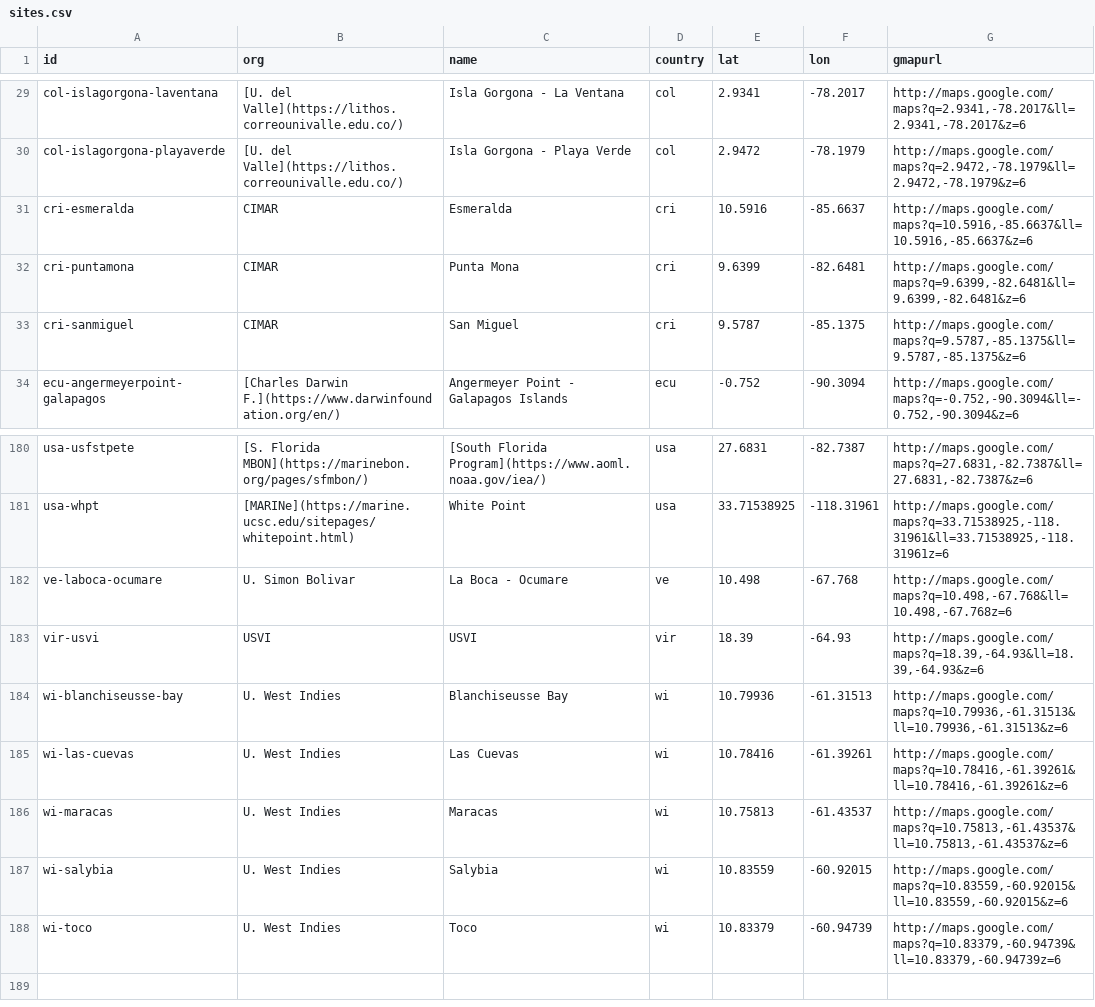
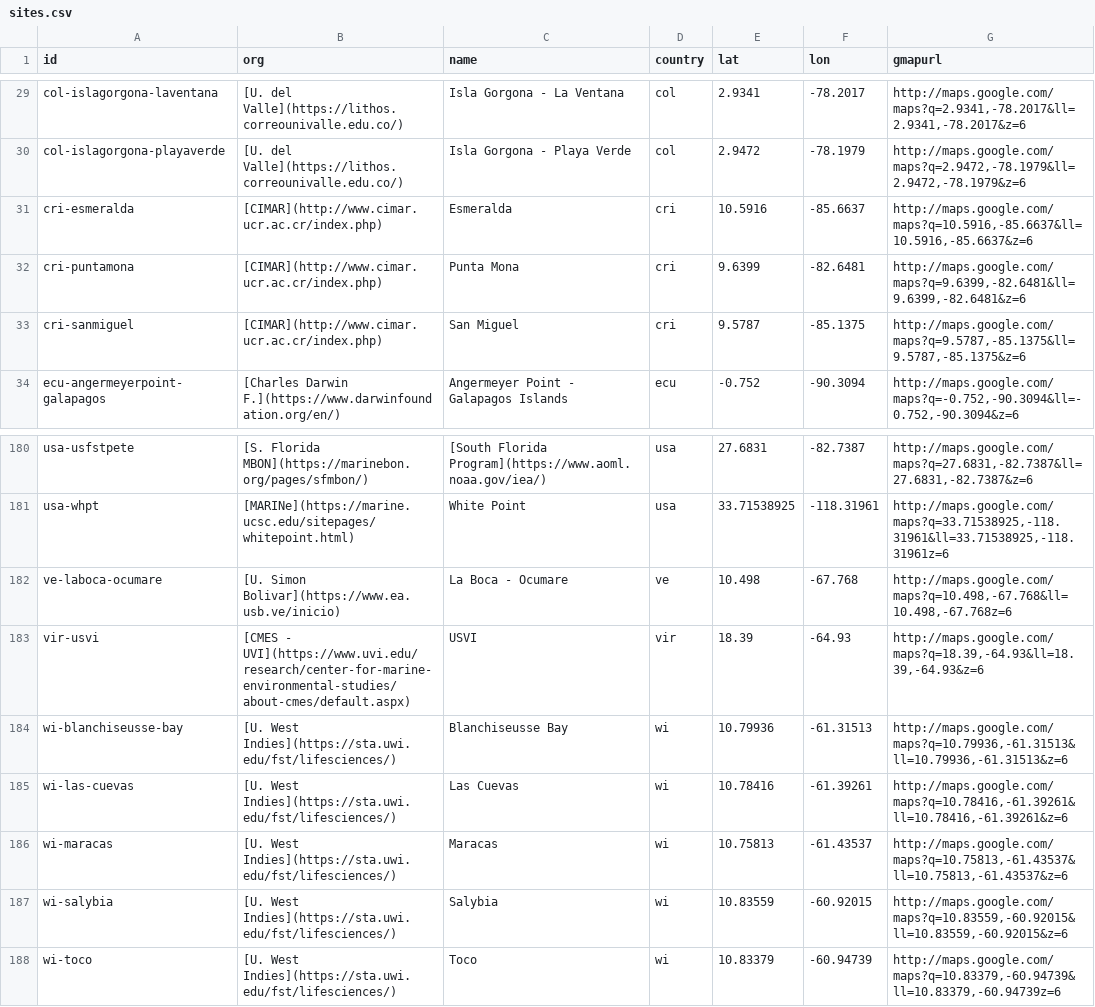
Before and after one commit to marinebon/p2p, a CSV file: data/sites.csv, drawn as a sheet; only a part is shown, gaps mark what is left out.

Commit message:
added links: CIMAR, USB and UWI

```diff
--- a/data/sites.csv
+++ b/data/sites.csv
@@ -30,5 +30,5 @@ col-islagorgona-laventana,[U. del Valle](https://lithos.correounivalle.edu.co/),
 col-islagorgona-playaverde,[U. del Valle](https://lithos.correounivalle.edu.co/),Isla Gorgona - Playa Verde ,col,2.9472,-78.1979,"http://maps.google.com/maps?q=2.9472,-78.1979&ll=2.9472,-78.1979&z=6"
-cri-esmeralda,CIMAR,Esmeralda ,cri,10.5916,-85.6637,"http://maps.google.com/maps?q=10.5916,-85.6637&ll=10.5916,-85.6637&z=6"
-cri-puntamona,CIMAR,Punta Mona ,cri,9.6399,-82.6481,"http://maps.google.com/maps?q=9.6399,-82.6481&ll=9.6399,-82.6481&z=6"
-cri-sanmiguel,CIMAR,San Miguel ,cri,9.5787,-85.1375,"http://maps.google.com/maps?q=9.5787,-85.1375&ll=9.5787,-85.1375&z=6"
+cri-esmeralda,[CIMAR](http://www.cimar.ucr.ac.cr/index.php),Esmeralda ,cri,10.5916,-85.6637,"http://maps.google.com/maps?q=10.5916,-85.6637&ll=10.5916,-85.6637&z=6"
+cri-puntamona,[CIMAR](http://www.cimar.ucr.ac.cr/index.php),Punta Mona ,cri,9.6399,-82.6481,"http://maps.google.com/maps?q=9.6399,-82.6481&ll=9.6399,-82.6481&z=6"
+cri-sanmiguel,[CIMAR](http://www.cimar.ucr.ac.cr/index.php),San Miguel ,cri,9.5787,-85.1375,"http://maps.google.com/maps?q=9.5787,-85.1375&ll=9.5787,-85.1375&z=6"
 ecu-angermeyerpoint-galapagos,[Charles Darwin F.](https://www.darwinfoundation.org/en/),Angermeyer Point - Galapagos Islands ,ecu,-0.752,-90.3094,"http://maps.google.com/maps?q=-0.752,-90.3094&ll=-0.752,-90.3094&z=6"
@@ -181,8 +181,8 @@ usa-usfstpete,[S. Florida MBON](https://marinebon.org/pages/sfmbon/),[South Flor
 usa-whpt,[MARINe](https://marine.ucsc.edu/sitepages/whitepoint.html),White Point,usa,33.71538925,-118.31961,"http://maps.google.com/maps?q=33.71538925,-118.31961&ll=33.71538925,-118.31961z=6"
-ve-laboca-ocumare,U. Simon Bolivar,La Boca - Ocumare,ve,10.498,-67.768,"http://maps.google.com/maps?q=10.498,-67.768&ll=10.498,-67.768z=6"
-vir-usvi,USVI,USVI,vir,18.39,-64.93,"http://maps.google.com/maps?q=18.39,-64.93&ll=18.39,-64.93&z=6"
-wi-blanchiseusse-bay,U. West Indies,Blanchiseusse Bay,wi,10.79936,-61.31513,"http://maps.google.com/maps?q=10.79936,-61.31513&ll=10.79936,-61.31513&z=6"
-wi-las-cuevas,U. West Indies,Las Cuevas,wi,10.78416,-61.39261,"http://maps.google.com/maps?q=10.78416,-61.39261&ll=10.78416,-61.39261&z=6"
-wi-maracas,U. West Indies,Maracas,wi,10.75813,-61.43537,"http://maps.google.com/maps?q=10.75813,-61.43537&ll=10.75813,-61.43537&z=6"
-wi-salybia,U. West Indies,Salybia,wi,10.83559,-60.92015,"http://maps.google.com/maps?q=10.83559,-60.92015&ll=10.83559,-60.92015&z=6"
-wi-toco,U. West Indies,Toco,wi,10.83379,-60.94739,"http://maps.google.com/maps?q=10.83379,-60.94739&ll=10.83379,-60.94739z=6"
+ve-laboca-ocumare,[U. Simon Bolivar](https://www.ea.usb.ve/inicio),La Boca - Ocumare,ve,10.498,-67.768,"http://maps.google.com/maps?q=10.498,-67.768&ll=10.498,-67.768z=6"
+vir-usvi,[CMES - UVI](https://www.uvi.edu/research/center-for-marine-environmental-studies/about-cmes/default.aspx),USVI,vir,18.39,-64.93,"http://maps.google.com/maps?q=18.39,-64.93&ll=18.39,-64.93&z=6"
+wi-blanchiseusse-bay,[U. West Indies](https://sta.uwi.edu/fst/lifesciences/),Blanchiseusse Bay,wi,10.79936,-61.31513,"http://maps.google.com/maps?q=10.79936,-61.31513&ll=10.79936,-61.31513&z=6"
+wi-las-cuevas,[U. West Indies](https://sta.uwi.edu/fst/lifesciences/),Las Cuevas,wi,10.78416,-61.39261,"http://maps.google.com/maps?q=10.78416,-61.39261&ll=10.78416,-61.39261&z=6"
+wi-maracas,[U. West Indies](https://sta.uwi.edu/fst/lifesciences/),Maracas,wi,10.75813,-61.43537,"http://maps.google.com/maps?q=10.75813,-61.43537&ll=10.75813,-61.43537&z=6"
+wi-salybia,[U. West Indies](https://sta.uwi.edu/fst/lifesciences/),Salybia,wi,10.83559,-60.92015,"http://maps.google.com/maps?q=10.83559,-60.92015&ll=10.83559,-60.92015&z=6"
+wi-toco,[U. West Indies](https://sta.uwi.edu/fst/lifesciences/),Toco,wi,10.83379,-60.94739,"http://maps.google.com/maps?q=10.83379,-60.94739&ll=10.83379,-60.94739z=6"
```
